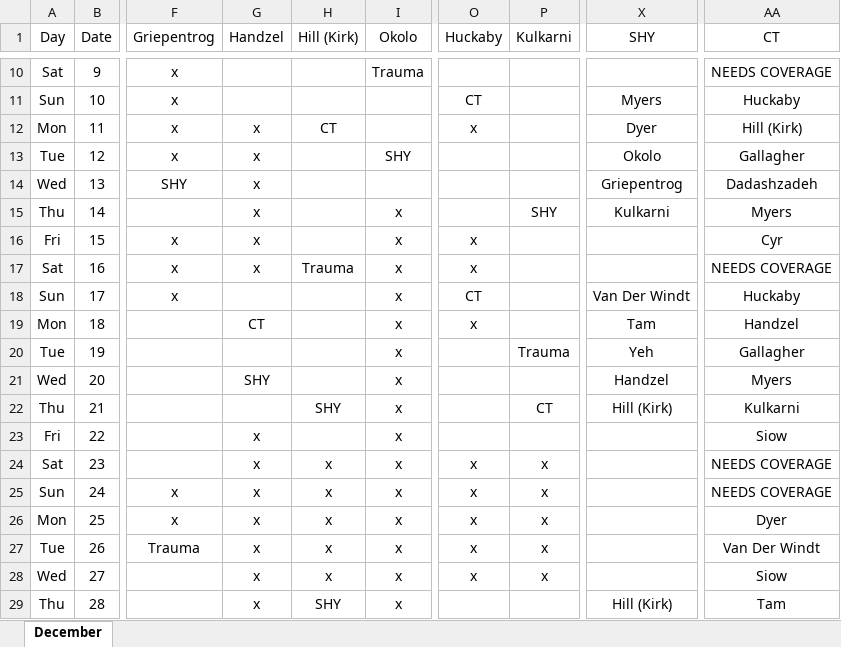
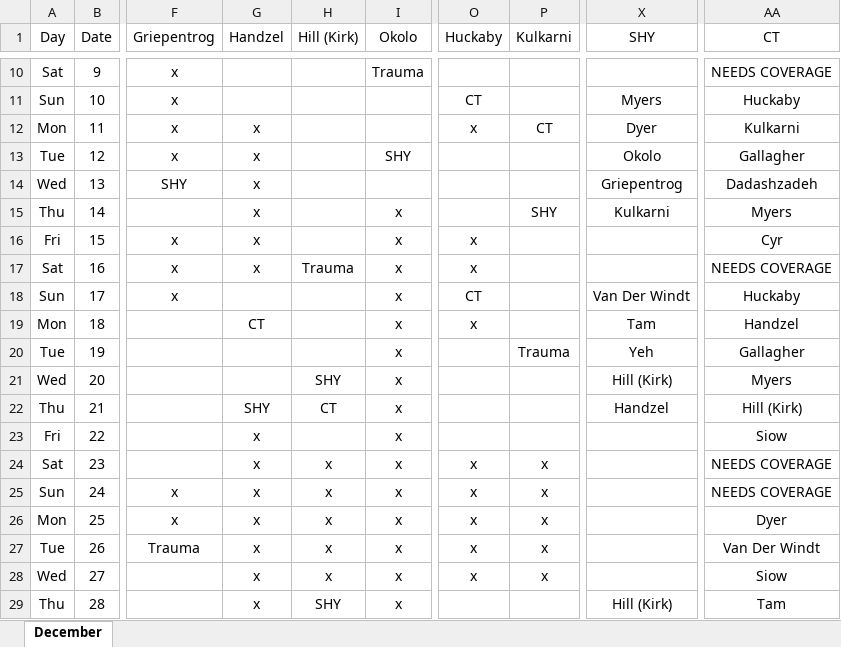
Before and after one commit to handzelrm/moonlighting, an Excel workbook: December 2017 Moonlighting Final.xlsm, sheet December, drawn as a sheet; only a part is shown, gaps mark what is left out; values as stored, in another font and other column widths than the file's, no borders; conditional formats not drawn; the diff names each change by its address in the sheet, - before the commit and + after, or states it on an @@ line.

Commit message:
call swaps

```diff
--- a/December 2017 Moonlighting Final.xlsm (sheet December)
+++ b/December 2017 Moonlighting Final.xlsm (sheet December)
-H12 (Hill (Kirk)): CT
+H12 (Hill (Kirk)): (empty)
-P12 (Kulkarni): (empty)
+P12 (Kulkarni): CT
-AA12 (CT): Hill (Kirk)
+AA12 (CT): Kulkarni
-G21 (Handzel): SHY
+G21 (Handzel): (empty)
-H21 (Hill (Kirk)): (empty)
+H21 (Hill (Kirk)): SHY
-X21 (SHY): Handzel
+X21 (SHY): Hill (Kirk)
-G22 (Handzel): (empty)
+G22 (Handzel): SHY
-H22 (Hill (Kirk)): SHY
+H22 (Hill (Kirk)): CT
-P22 (Kulkarni): CT
+P22 (Kulkarni): (empty)
-X22 (SHY): Hill (Kirk)
+X22 (SHY): Handzel
-AA22 (CT): Kulkarni
+AA22 (CT): Hill (Kirk)
```
